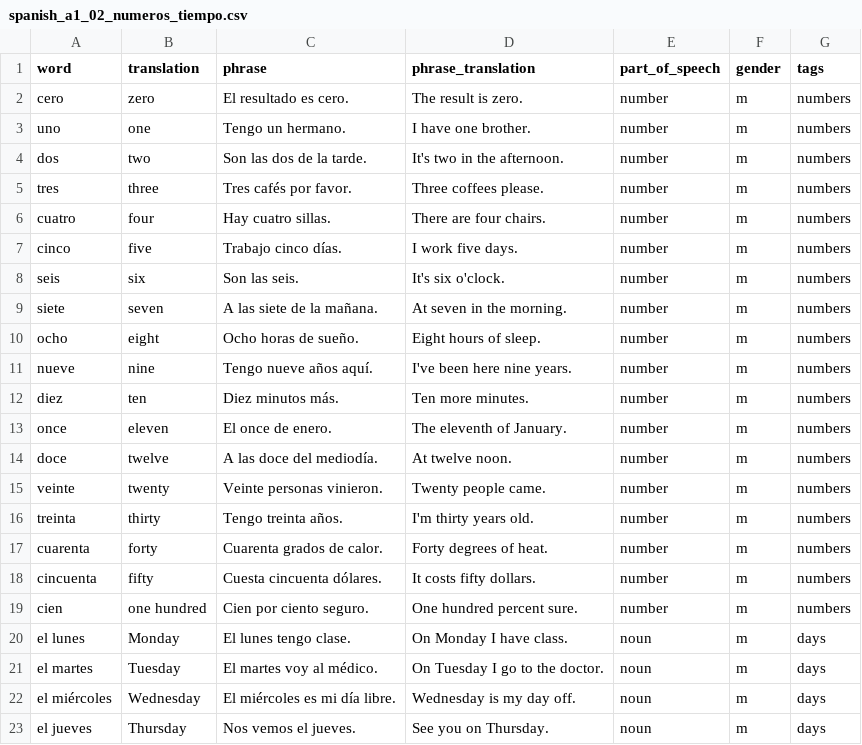
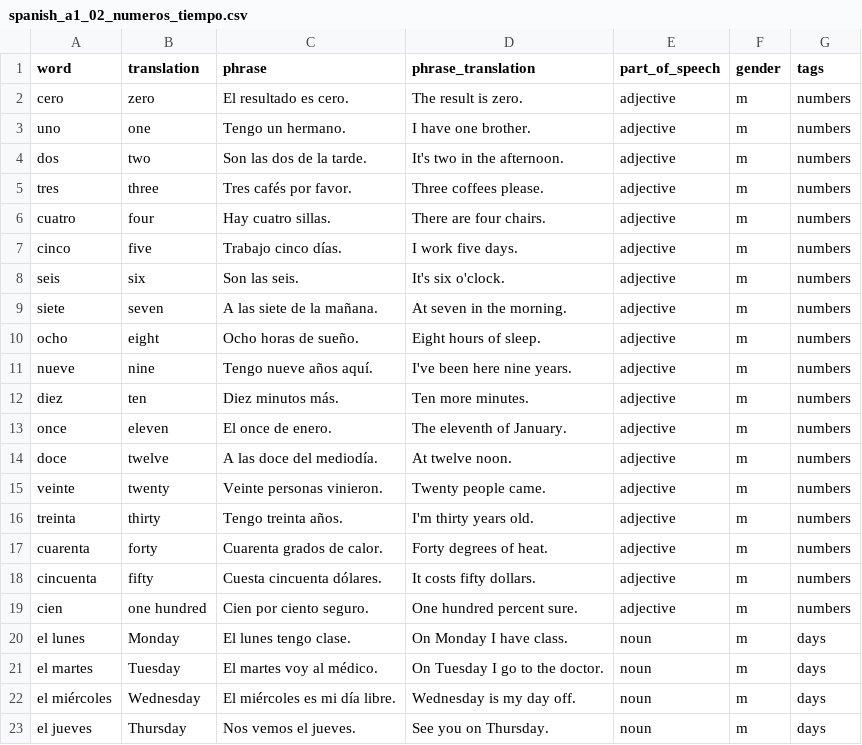
Before and after one commit to kemosabe102/anki-artisan, a CSV file: languages/spanish/spanish_a1_02_numeros_tiempo.csv, drawn as a sheet; only a part is shown.

```diff
--- a/languages/spanish/spanish_a1_02_numeros_tiempo.csv
+++ b/languages/spanish/spanish_a1_02_numeros_tiempo.csv
@@ -1,20 +1,20 @@
 word,translation,phrase,phrase_translation,part_of_speech,gender,tags
-cero,zero,El resultado es cero.,The result is zero.,number,m,numbers
-uno,one,Tengo un hermano.,I have one brother.,number,m,numbers
-dos,two,Son las dos de la tarde.,It's two in the afternoon.,number,m,numbers
-tres,three,Tres cafés por favor.,Three coffees please.,number,m,numbers
-cuatro,four,Hay cuatro sillas.,There are four chairs.,number,m,numbers
-cinco,five,Trabajo cinco días.,I work five days.,number,m,numbers
-seis,six,Son las seis.,It's six o'clock.,number,m,numbers
-siete,seven,A las siete de la mañana.,At seven in the morning.,number,m,numbers
-ocho,eight,Ocho horas de sueño.,Eight hours of sleep.,number,m,numbers
-nueve,nine,Tengo nueve años aquí.,I've been here nine years.,number,m,numbers
-diez,ten,Diez minutos más.,Ten more minutes.,number,m,numbers
-once,eleven,El once de enero.,The eleventh of January.,number,m,numbers
-doce,twelve,A las doce del mediodía.,At twelve noon.,number,m,numbers
-veinte,twenty,Veinte personas vinieron.,Twenty people came.,number,m,numbers
-treinta,thirty,Tengo treinta años.,I'm thirty years old.,number,m,numbers
-cuarenta,forty,Cuarenta grados de calor.,Forty degrees of heat.,number,m,numbers
-cincuenta,fifty,Cuesta cincuenta dólares.,It costs fifty dollars.,number,m,numbers
-cien,one hundred,Cien por ciento seguro.,One hundred percent sure.,number,m,numbers
+cero,zero,El resultado es cero.,The result is zero.,adjective,m,numbers
+uno,one,Tengo un hermano.,I have one brother.,adjective,m,numbers
+dos,two,Son las dos de la tarde.,It's two in the afternoon.,adjective,m,numbers
+tres,three,Tres cafés por favor.,Three coffees please.,adjective,m,numbers
+cuatro,four,Hay cuatro sillas.,There are four chairs.,adjective,m,numbers
+cinco,five,Trabajo cinco días.,I work five days.,adjective,m,numbers
+seis,six,Son las seis.,It's six o'clock.,adjective,m,numbers
+siete,seven,A las siete de la mañana.,At seven in the morning.,adjective,m,numbers
+ocho,eight,Ocho horas de sueño.,Eight hours of sleep.,adjective,m,numbers
+nueve,nine,Tengo nueve años aquí.,I've been here nine years.,adjective,m,numbers
+diez,ten,Diez minutos más.,Ten more minutes.,adjective,m,numbers
+once,eleven,El once de enero.,The eleventh of January.,adjective,m,numbers
+doce,twelve,A las doce del mediodía.,At twelve noon.,adjective,m,numbers
+veinte,twenty,Veinte personas vinieron.,Twenty people came.,adjective,m,numbers
+treinta,thirty,Tengo treinta años.,I'm thirty years old.,adjective,m,numbers
+cuarenta,forty,Cuarenta grados de calor.,Forty degrees of heat.,adjective,m,numbers
+cincuenta,fifty,Cuesta cincuenta dólares.,It costs fifty dollars.,adjective,m,numbers
+cien,one hundred,Cien por ciento seguro.,One hundred percent sure.,adjective,m,numbers
 el lunes,Monday,El lunes tengo clase.,On Monday I have class.,noun,m,days
```
